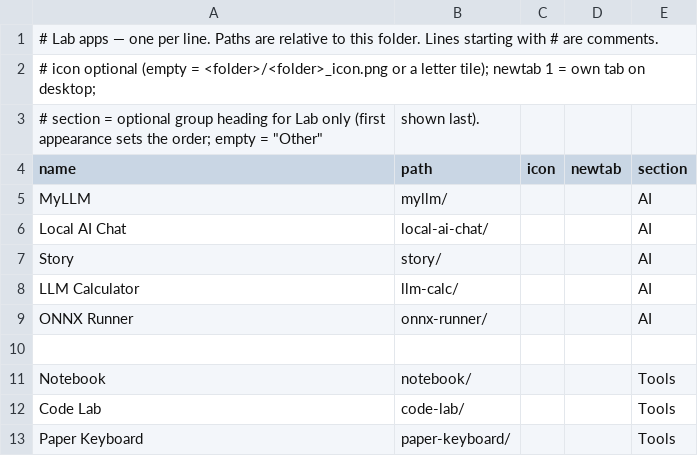
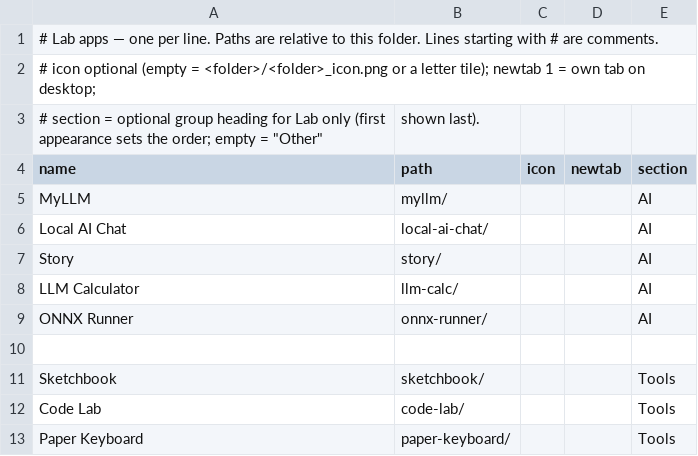
Before and after one commit to jor-teron/sites, a CSV file: apps/lab/lab-apps.csv, drawn as a sheet; only a part is shown.

Commit message:
Sketchbook: rename Notebook to Sketchbook (folder, files, keys with migration) (#138)
* Lab: rename Notebook display name to Sketchbook

* Lab: rename Notebook to Sketchbook everywhere (files, folder, keys with migration)

---------

Co-authored-by: jor-teron <1854500+jor-teron@users.noreply.github.com>

```diff
--- a/apps/lab/lab-apps.csv
+++ b/apps/lab/lab-apps.csv
@@ -10,3 +10,3 @@ ONNX Runner,        onnx-runner/,                 , , AI
 
-Notebook,           notebook/,                    , , Tools
+Sketchbook,         sketchbook/,                  , , Tools
 Code Lab,           code-lab/,                    , , Tools
```
Also changed, not shown: 22 other files.
